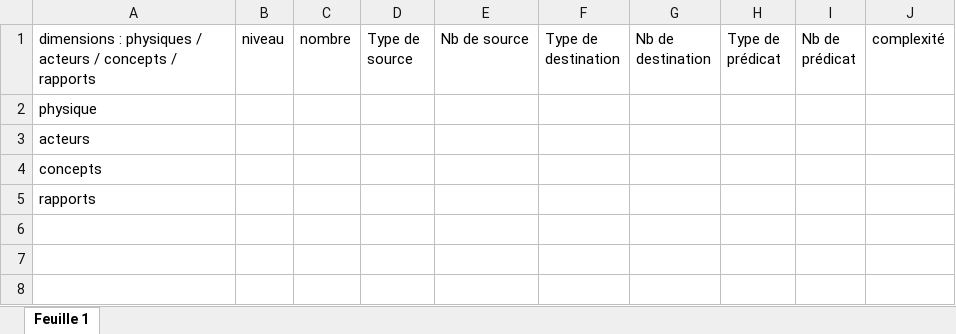
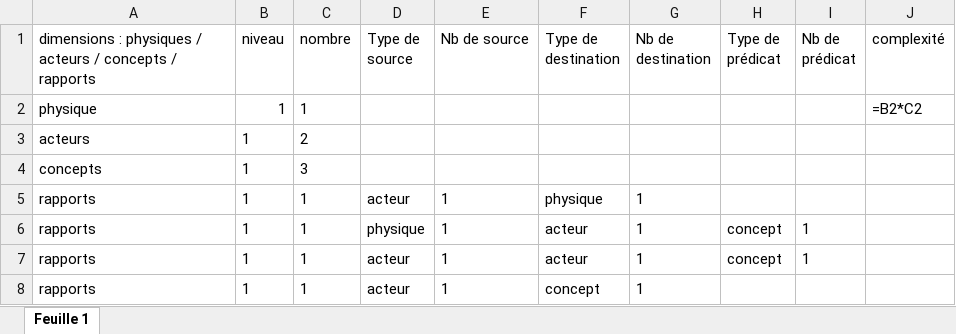
Before and after one commit to samszo/GSI-AVUN_18-19, an Excel workbook: hibaavun/modeles/modelequantificationethique.xlsx, sheet Feuille 1, drawn as a sheet; values as stored, in another font and other column widths than the file's, no borders; removed rows and columns are numbered as before the commit, all else as after; the diff names each change by its address in the sheet, - before the commit and + after, or states it on an @@ line.

Commit message:
Update modelequantificationethique.xlsx

```diff
--- a/hibaavun/modeles/modelequantificationethique.xlsx (sheet Feuille 1)
+++ b/hibaavun/modeles/modelequantificationethique.xlsx (sheet Feuille 1)
-row 2: physique
+row 2: physique | 1 | 1 |  |  |  |  |  |  | =B2*C2
-B3:B4 (niveau): (empty)
+B3:B4 (niveau): 1
-C3 (nombre): (empty)
+C3 (nombre): 2
-C4 (nombre): (empty)
+C4 (nombre): 3
-row 5: rapports
+row 5: rapports | 1 | 1 | acteur | 1 | physique | 1
+row 6: rapports | 1 | 1 | physique | 1 | acteur | 1 | concept | 1
+row 7: rapports | 1 | 1 | acteur | 1 | acteur | 1 | concept | 1
+row 8: rapports | 1 | 1 | acteur | 1 | concept | 1
```
